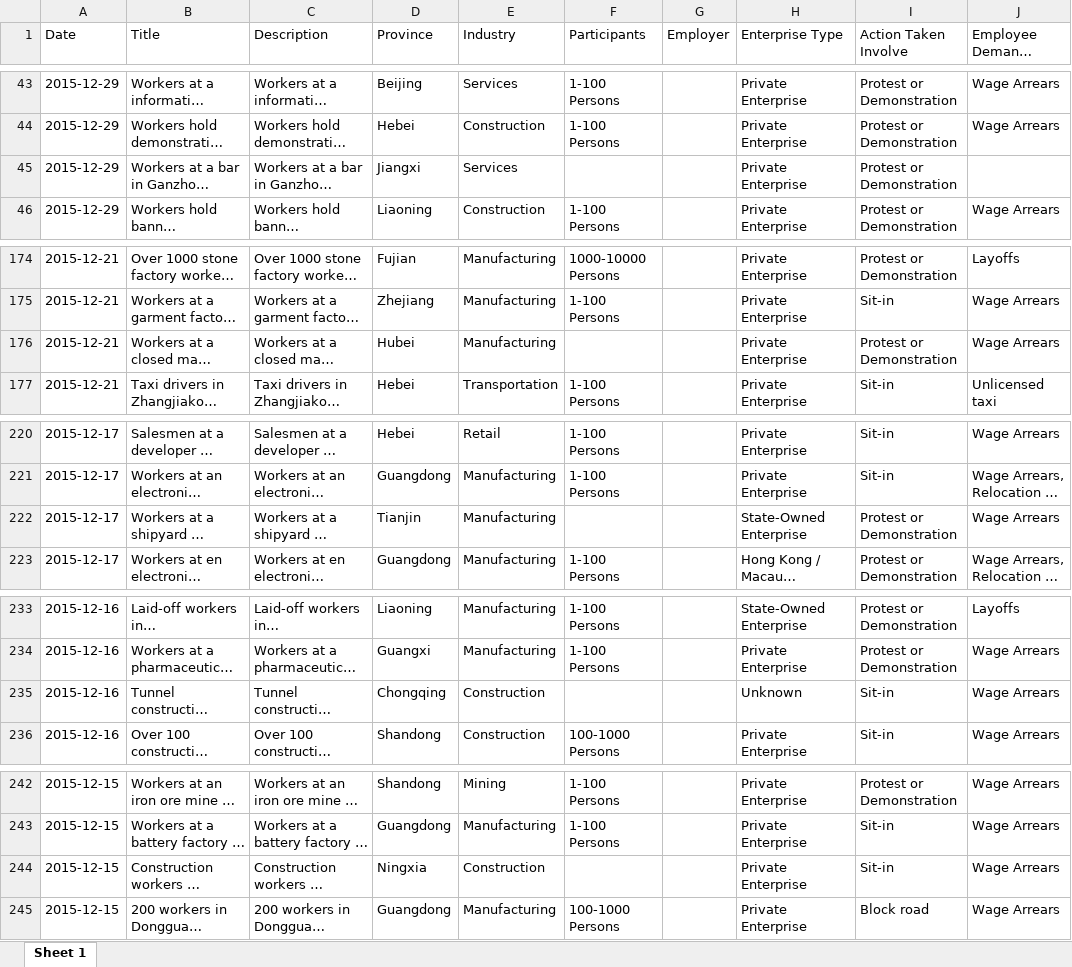
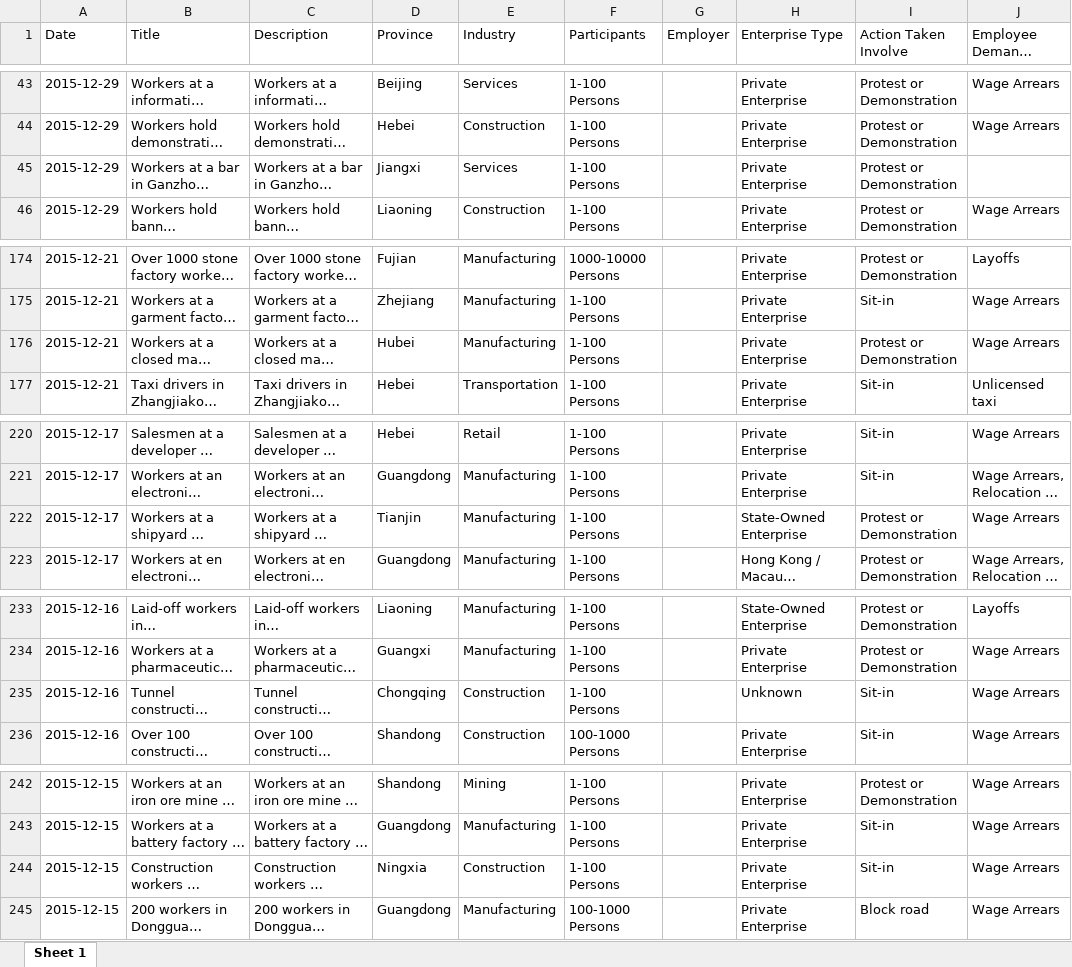
Before and after one commit to thoera/china_labour, an Excel workbook: data/clb_201501_201512.xlsx, sheet Sheet 1, drawn as a sheet; only a part is shown, gaps mark what is left out; long unchanged cells end in …; values as stored, in another font and other column widths than the file's, no borders; the diff covers the shown part only; the diff names each change by its address in the sheet, - before the commit and + after, or states it on an @@ line.

```diff
--- a/data/clb_201501_201512.xlsx (sheet Sheet 1)
+++ b/data/clb_201501_201512.xlsx (sheet Sheet 1)
-F45 (Participants): (empty)
+F45 (Participants): 1-100 Persons
-F176 (Participants): (empty)
+F176 (Participants): 1-100 Persons
-F222 (Participants): (empty)
+F222 (Participants): 1-100 Persons
-F235 (Participants): (empty)
+F235 (Participants): 1-100 Persons
-F244 (Participants): (empty)
+F244 (Participants): 1-100 Persons
```
Also changed, not shown: 2 removed rows and 18 edited cells elsewhere in this sheet, data/clb_201101_201112.xlsx, data/clb_201201_201212.xlsx, 34 other files.
